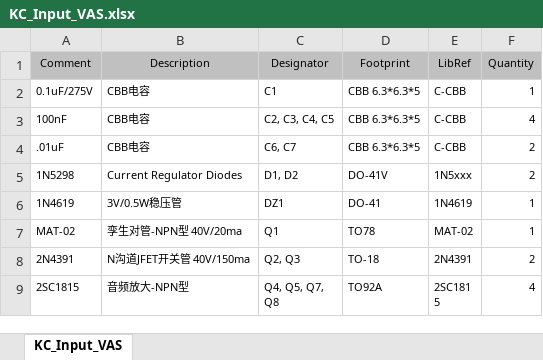
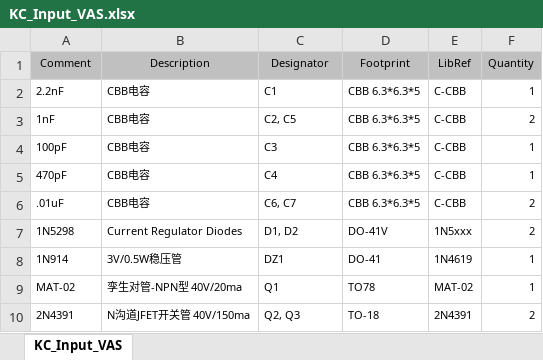
Before and after one commit to looke/AudioProject, an Excel workbook: KC_Amp/KCInput_VAS/PCB/Project Outputs for KC_Input_VAS/KC_Input_VAS.xlsx, sheet KC_Input_VAS, drawn as a sheet; only a part is shown; the shorter side is filled out with more unchanged rows; values as stored, in another font and other column widths than the file's, no borders; addresses are those after the commit; the diff names each change by its address in the sheet, - before the commit and + after, or states it on an @@ line.

```diff
--- a/KC_Amp/KCInput_VAS/PCB/Project Outputs for KC_Input_VAS/KC_Input_VAS.xlsx (sheet KC_Input_VAS)
+++ b/KC_Amp/KCInput_VAS/PCB/Project Outputs for KC_Input_VAS/KC_Input_VAS.xlsx (sheet KC_Input_VAS)
-A2 (Comment): 0.1uF/275V
+A2 (Comment): 2.2nF
-A3 (Comment): 100nF
+A3 (Comment): 1nF
-C3 (Designator): C2, C3, C4, C5
+C3 (Designator): C2, C5
-F3 (Quantity): 4
+F3 (Quantity): 2
+row 4: 100pF | CBB电容 | C3 | CBB 6.3*6.3*5 | C-CBB | 1
+row 5: 470pF | CBB电容 | C4 | CBB 6.3*6.3*5 | C-CBB | 1
-A8 (Comment): 1N4619
+A8 (Comment): 1N914
```
Also changed, not shown: 37 other files.
